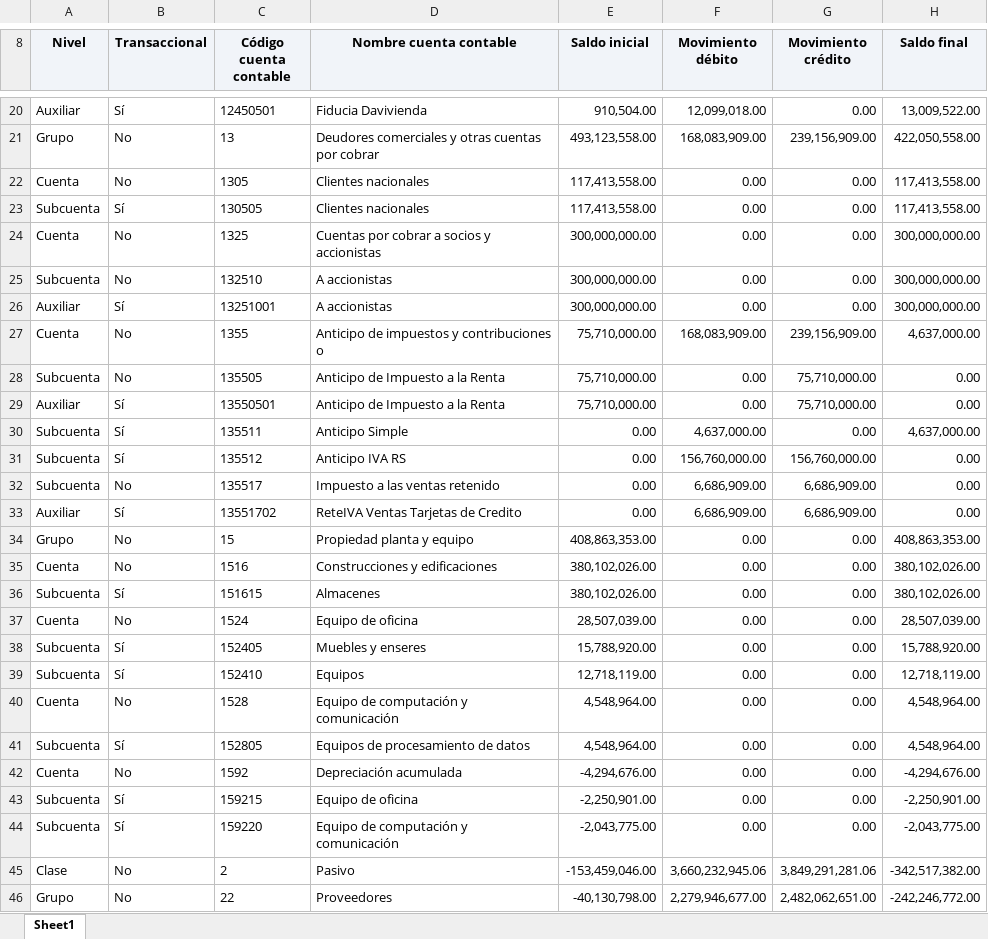
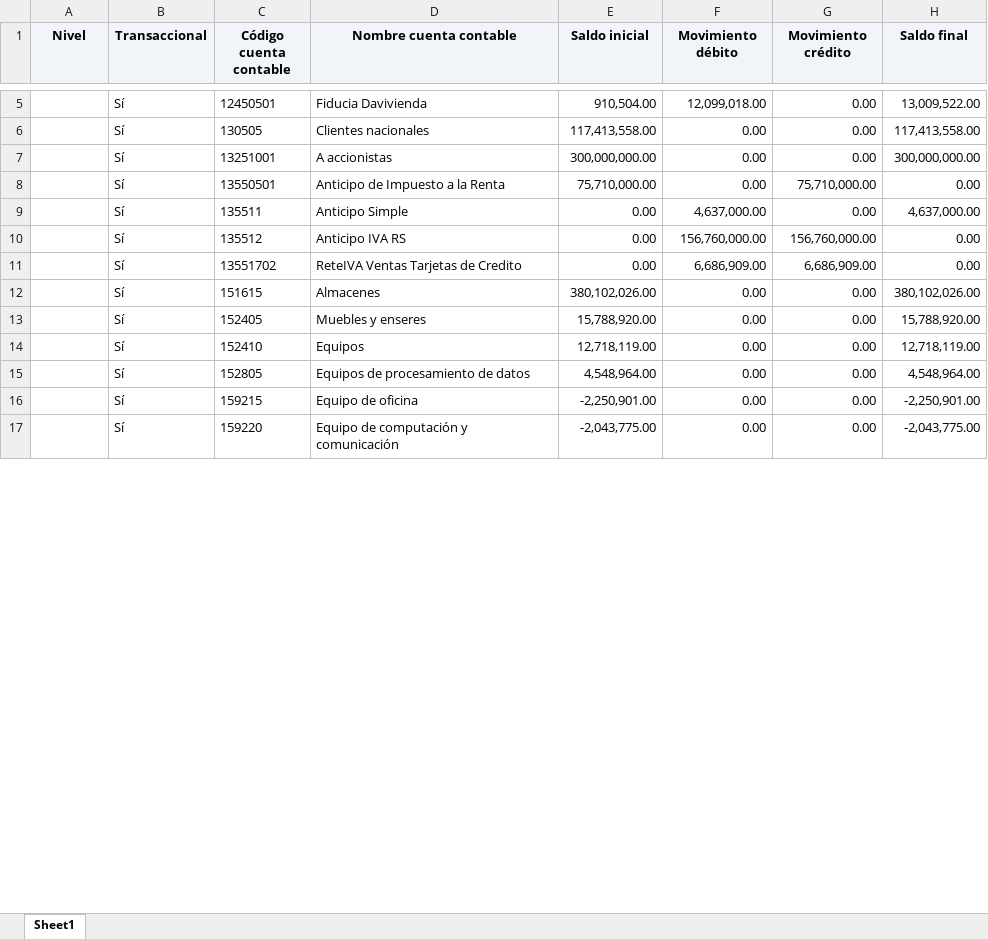
Before and after one commit to alexanderarias22/codigo_cinta_opciones_excel, an Excel workbook: Balance de prueba general.xlsm, sheet Sheet1, drawn as a sheet; only a part is shown, gaps mark what is left out; values as stored, in another font and other column widths than the file's, no borders; removed rows and columns are numbered as before the commit, all else as after; the diff covers the shown part only; the diff names each change by its address in the sheet, - before the commit and + after, or states it on an @@ line.

```diff
--- a/Balance de prueba general.xlsm (sheet Sheet1)
+++ b/Balance de prueba general.xlsm (sheet Sheet1)
-A5 (Nivel): Auxiliar
+A5 (Nivel): (empty)
-row 21: Grupo | No | 13 | Deudores comerciales y otras cuentas por cobrar | 493,123,558.00 | 168,083,909.00 | 239,156,909.00 | 422,050,558.00
-row 22: Cuenta | No | 1305 | Clientes nacionales | 117,413,558.00 | 0.00 | 0.00 | 117,413,558.00
-A6 (Nivel): Subcuenta
+A6 (Nivel): (empty)
-row 24: Cuenta | No | 1325 | Cuentas por cobrar a socios y accionistas | 300,000,000.00 | 0.00 | 0.00 | 300,000,000.00
-row 25: Subcuenta | No | 132510 | A accionistas | 300,000,000.00 | 0.00 | 0.00 | 300,000,000.00
-A7 (Nivel): Auxiliar
+A7 (Nivel): (empty)
-row 27: Cuenta | No | 1355 | Anticipo de impuestos y contribuciones o | 75,710,000.00 | 168,083,909.00 | 239,156,909.00 | 4,637,000.00
-row 28: Subcuenta | No | 135505 | Anticipo de Impuesto a la Renta | 75,710,000.00 | 0.00 | 75,710,000.00 | 0.00
-A8 (Nivel): Auxiliar
+A8 (Nivel): (empty)
-A9:A10 (Nivel): Subcuenta
+A9:A10 (Nivel): (empty)
-row 32: Subcuenta | No | 135517 | Impuesto a las ventas retenido | 0.00 | 6,686,909.00 | 6,686,909.00 | 0.00
-A11 (Nivel): Auxiliar
+A11 (Nivel): (empty)
-row 34: Grupo | No | 15 | Propiedad planta y equipo | 408,863,353.00 | 0.00 | 0.00 | 408,863,353.00
-row 35: Cuenta | No | 1516 | Construcciones y edificaciones | 380,102,026.00 | 0.00 | 0.00 | 380,102,026.00
-A12 (Nivel): Subcuenta
+A12 (Nivel): (empty)
-row 37: Cuenta | No | 1524 | Equipo de oficina | 28,507,039.00 | 0.00 | 0.00 | 28,507,039.00
-A13:A14 (Nivel): Subcuenta
+A13:A14 (Nivel): (empty)
-row 40: Cuenta | No | 1528 | Equipo de computación y comunicación | 4,548,964.00 | 0.00 | 0.00 | 4,548,964.00
-A15 (Nivel): Subcuenta
+A15 (Nivel): (empty)
-row 42: Cuenta | No | 1592 | Depreciación acumulada | -4,294,676.00 | 0.00 | 0.00 | -4,294,676.00
-A16:A17 (Nivel): Subcuenta
+A16:A17 (Nivel): (empty)
-row 45: Clase | No | 2 | Pasivo | -153,459,046.00 | 3,660,232,945.06 | 3,849,291,281.06 | -342,517,382.00
-row 46: Grupo | No | 22 | Proveedores | -40,130,798.00 | 2,279,946,677.00 | 2,482,062,651.00 | -242,246,772.00
```
Also changed, not shown: 84 removed rows and 86 edited cells elsewhere in this sheet, 1 other file.
